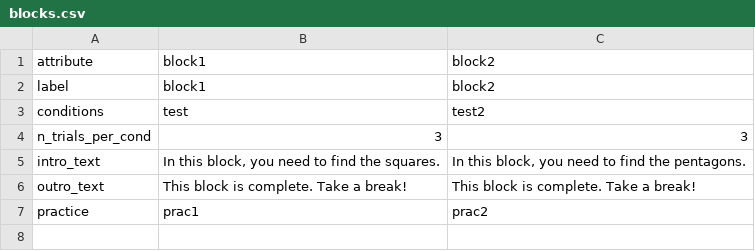
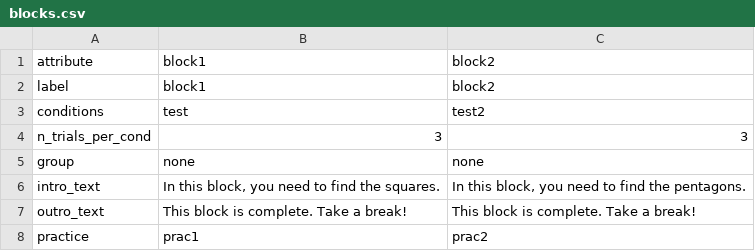
Before and after one commit to scienceanna/visual_foraging_exp, a CSV file: exp_config/test_pblocks/blocks.csv, drawn as a sheet; the diff names each change by its address in the sheet, - before the commit and + after, or states it on an @@ line.

Commit message:
blocks exp config updated, some data

```diff
--- a/exp_config/test_pblocks/blocks.csv
+++ b/exp_config/test_pblocks/blocks.csv
+row 5: group | none | none
```
Also changed, not shown: 8 other files.
